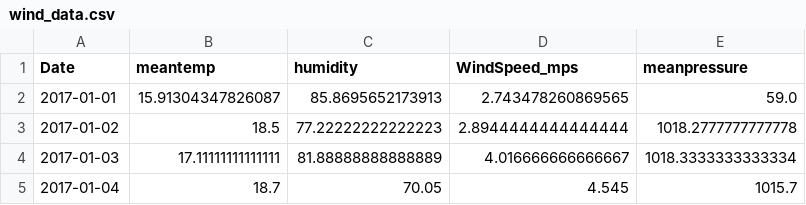
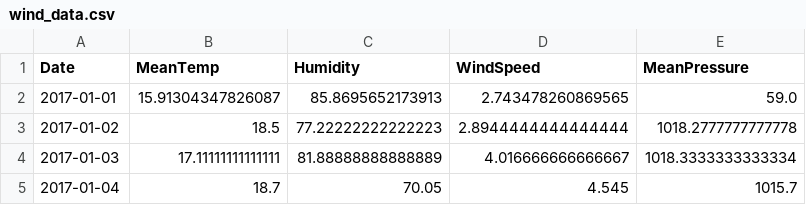
Before and after one commit to idhayathulla-dev/Wind_Energy_Feasibility_Dashboard, a CSV file: wind_data.csv, drawn as a sheet; only a part is shown.

```diff
--- a/wind_data.csv
+++ b/wind_data.csv
@@ -1,2 +1,2 @@
-Date,meantemp,humidity,WindSpeed_mps,meanpressure
+Date,MeanTemp,Humidity,WindSpeed,MeanPressure
 2017-01-01,15.91304347826087,85.8695652173913,2.743478260869565,59.0
```
Also changed, not shown: 58 other files.
